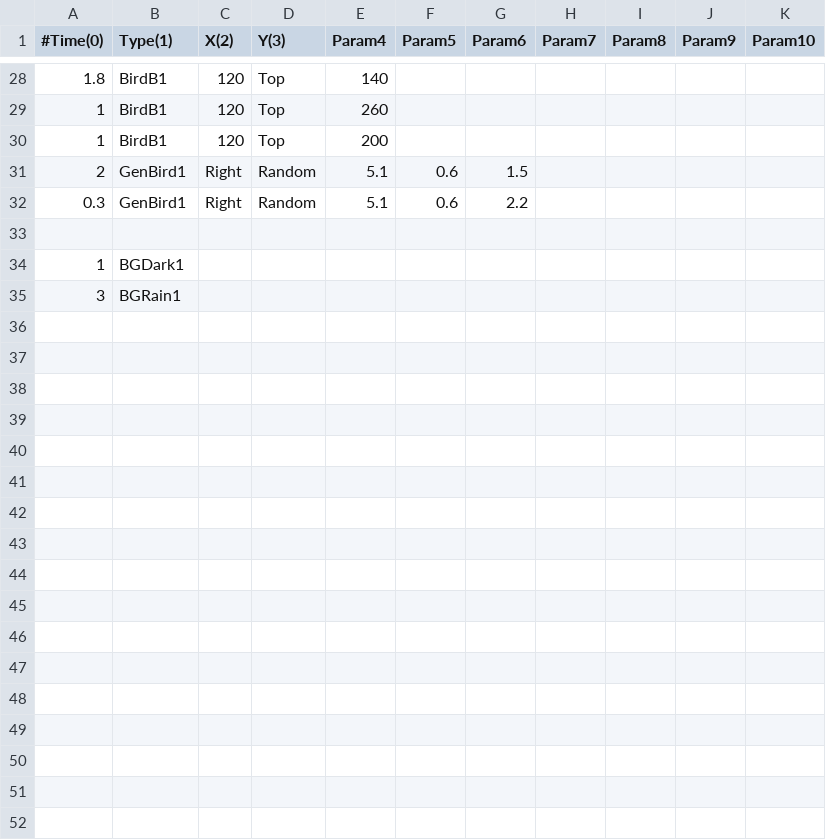
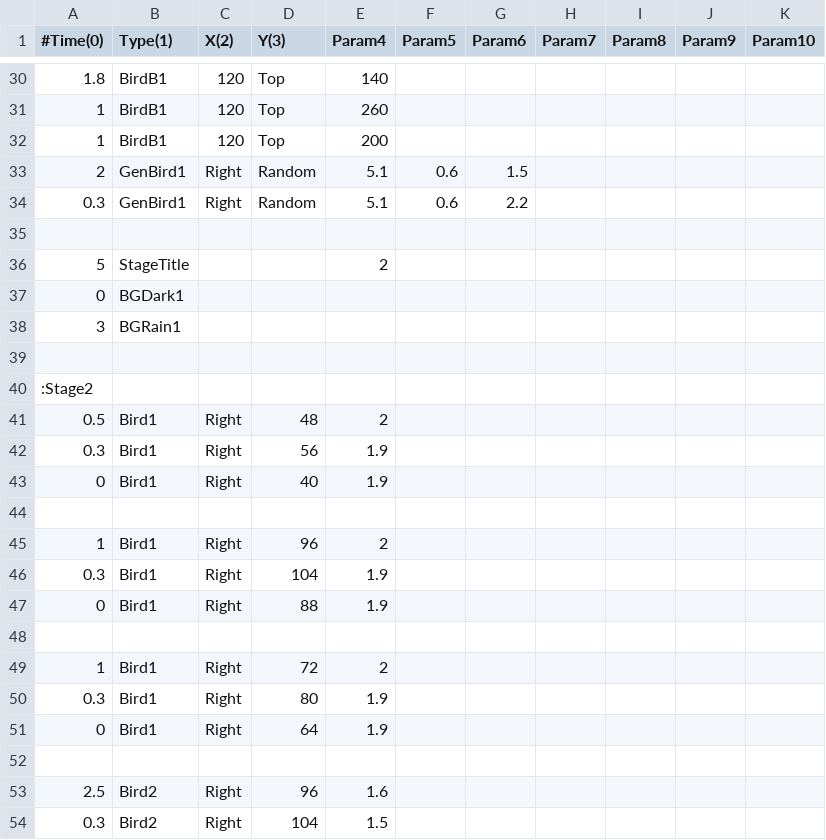
Before and after one commit to voidproc/hand, a CSV file: hand/App/event/stage1.csv, drawn as a sheet; only a part is shown, gaps mark what is left out; the diff covers the shown part only.

```diff
--- a/hand/App/event/stage1.csv
+++ b/hand/App/event/stage1.csv
@@ -33,3 +35,20 @@
 ,,,,,,,,,,
-1,BGDark1,,,,,,,,,
+5,StageTitle,,,2,,,,,,
+0,BGDark1,,,,,,,,,
 3,BGRain1,,,,,,,,,
+,,,,,,,,,,
+:Stage2,,,,,,,,,,
+0.5,Bird1,Right,48,2,,,,,,
+0.3,Bird1,Right,56,1.9,,,,,,
+0,Bird1,Right,40,1.9,,,,,,
+,,,,,,,,,,
+1,Bird1,Right,96,2,,,,,,
+0.3,Bird1,Right,104,1.9,,,,,,
+0,Bird1,Right,88,1.9,,,,,,
+,,,,,,,,,,
+1,Bird1,Right,72,2,,,,,,
+0.3,Bird1,Right,80,1.9,,,,,,
+0,Bird1,Right,64,1.9,,,,,,
+,,,,,,,,,,
+2.5,Bird2,Right,96,1.6,,,,,,
+0.3,Bird2,Right,104,1.5,,,,,,
```
Also changed, not shown: 26 added rows and 1 edited cell elsewhere in this file, 8 other files.
